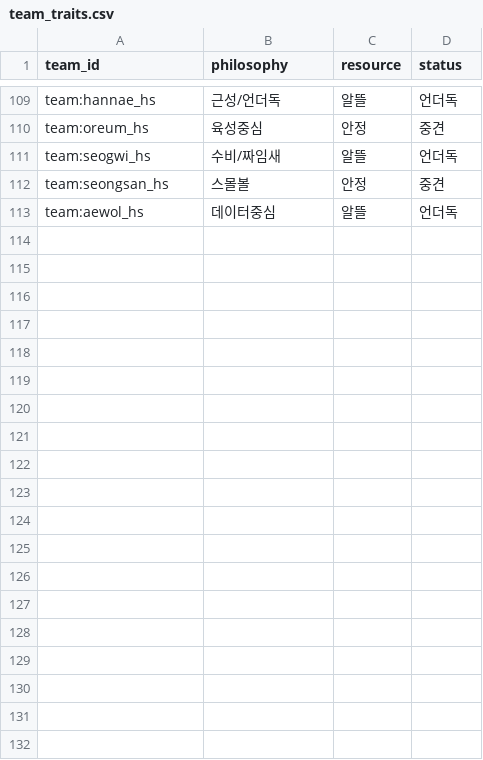
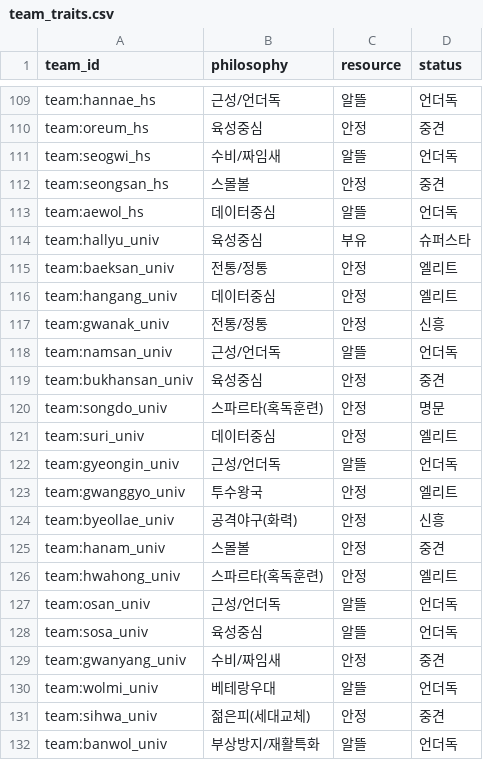
Before and after one commit to chohuis/ProjectB, a CSV file: 03.OnePitch/data/seed/team_traits.csv, drawn as a sheet; only a part is shown, gaps mark what is left out; the diff covers the shown part only.

```diff
--- a/03.OnePitch/data/seed/team_traits.csv
+++ b/03.OnePitch/data/seed/team_traits.csv
@@ -113 +113,20 @@ team:seongsan_hs,스몰볼,안정,중견
 team:aewol_hs,데이터중심,알뜰,언더독
+team:hallyu_univ,육성중심,부유,슈퍼스타
+team:baeksan_univ,전통/정통,안정,엘리트
+team:hangang_univ,데이터중심,안정,엘리트
+team:gwanak_univ,전통/정통,안정,신흥
+team:namsan_univ,근성/언더독,알뜰,언더독
+team:bukhansan_univ,육성중심,안정,중견
+team:songdo_univ,스파르타(혹독훈련),안정,명문
+team:suri_univ,데이터중심,안정,엘리트
+team:gyeongin_univ,근성/언더독,알뜰,언더독
+team:gwanggyo_univ,투수왕국,안정,엘리트
+team:byeollae_univ,공격야구(화력),안정,신흥
+team:hanam_univ,스몰볼,안정,중견
+team:hwahong_univ,스파르타(혹독훈련),안정,엘리트
+team:osan_univ,근성/언더독,알뜰,언더독
+team:sosa_univ,육성중심,알뜰,언더독
+team:gwanyang_univ,수비/짜임새,안정,중견
+team:wolmi_univ,베테랑우대,알뜰,언더독
+team:sihwa_univ,젊은피(세대교체),안정,중견
+team:banwol_univ,부상방지/재활특화,알뜰,언더독
```
Also changed, not shown: 31 added rows elsewhere in this file, 03.OnePitch/data/seed/schools.csv, 03.OnePitch/data/seed/team_org.csv, 7 other files.
